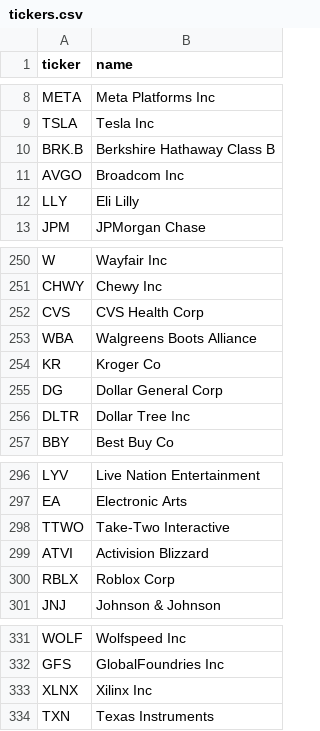
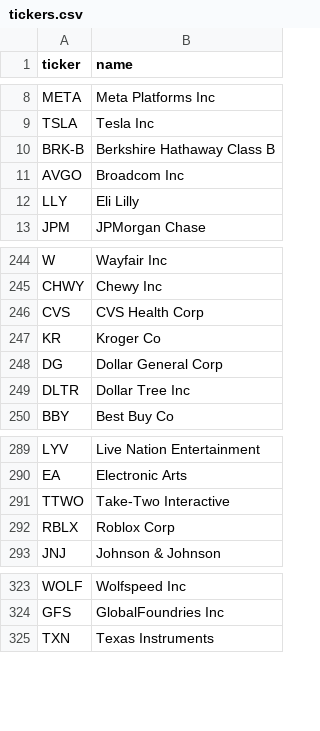
Before and after one commit to b00stz/hypetrain-scanner, a CSV file: data/tickers.csv, drawn as a sheet; only a part is shown, gaps mark what is left out; the diff covers the shown part only.

Commit message:
Throttle Finnhub calls and clean up dead whitelist tickers
Catalyst-news scanning (batch of 40/cycle) plus per-candidate news
confirmation (up to 25/cycle) could burst ~65 Finnhub calls with no
pacing, exceeding their free-tier 60-calls/minute limit -- confirmed
live in production as a wall of 429 errors. Worse, a rate-limited call
was silently treated as "no news," risking a missed catalyst headline
on exactly the cycle it mattered.

signals/news.py: FinnhubNewsProvider now throttles actual network
calls (cache hits skip it entirely) the same way yfinance calls
already are, default 1.1s/call. Reverified the exact tickers from the
crash (MARA, MDXH, MGRX, MOBX, MRLN, MSS) plus more: 15 calls, 0
errors, correctly paced.

data/tickers.csv: removed 9 tickers confirmed gone via real
corporate-action history (ATVI/Activision-Blizzard acquired by
Microsoft, BBBY/FSR/NKLA bankrupt, HES/PXD acquired, XLNX acquired by
AMD, WBA taken private, SQ renamed to XYZ which is already listed
separately) and fixed BRK.B -> BRK-B (yfinance's required format).
Left the remaining ~14 tickers that failed to price alone -- retesting
showed real flakiness (EA and BBBY flipped between failing and
working across runs), so deleting them on unreliable evidence risked
removing real tickers; they're already handled gracefully as-is.

```diff
--- a/data/tickers.csv
+++ b/data/tickers.csv
@@ -9,3 +9,3 @@ META,Meta Platforms Inc
 TSLA,Tesla Inc
-BRK.B,Berkshire Hathaway Class B
+BRK-B,Berkshire Hathaway Class B
 AVGO,Broadcom Inc
@@ -252,3 +246,2 @@ CHWY,Chewy Inc
 CVS,CVS Health Corp
-WBA,Walgreens Boots Alliance
 KR,Kroger Co
@@ -298,3 +291,2 @@ EA,Electronic Arts
 TTWO,Take-Two Interactive
-ATVI,Activision Blizzard
 RBLX,Roblox Corp
@@ -332,3 +324,2 @@ WOLF,Wolfspeed Inc
 GFS,GlobalFoundries Inc
-XLNX,Xilinx Inc
 TXN,Texas Instruments
```
Also changed, not shown: 6 removed rows elsewhere in this file, 1 other file.
